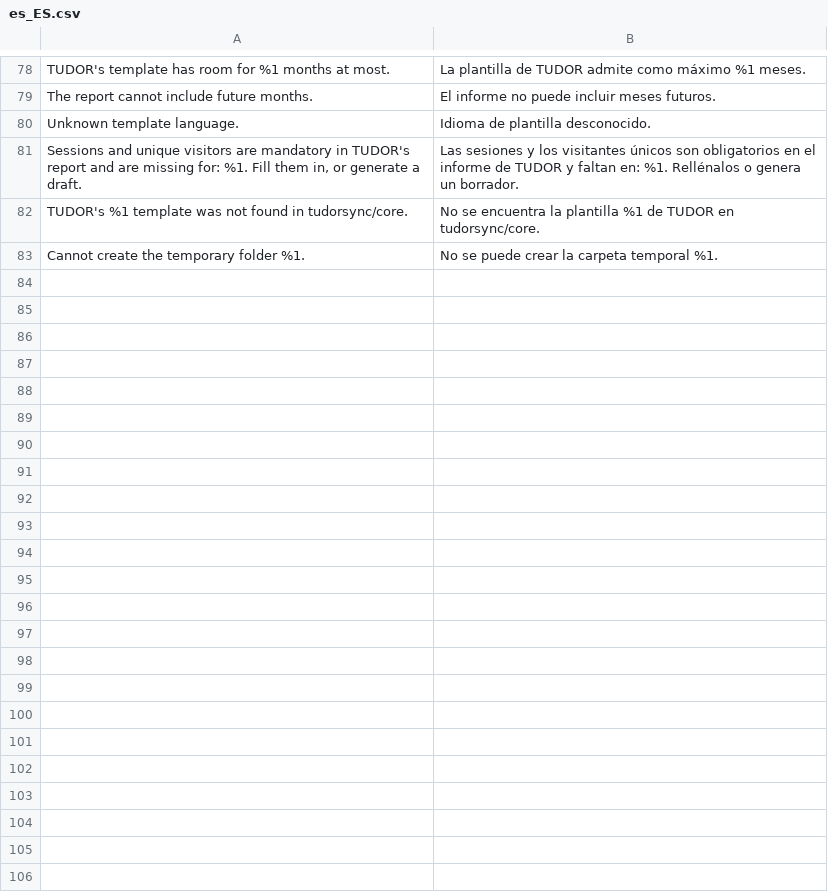
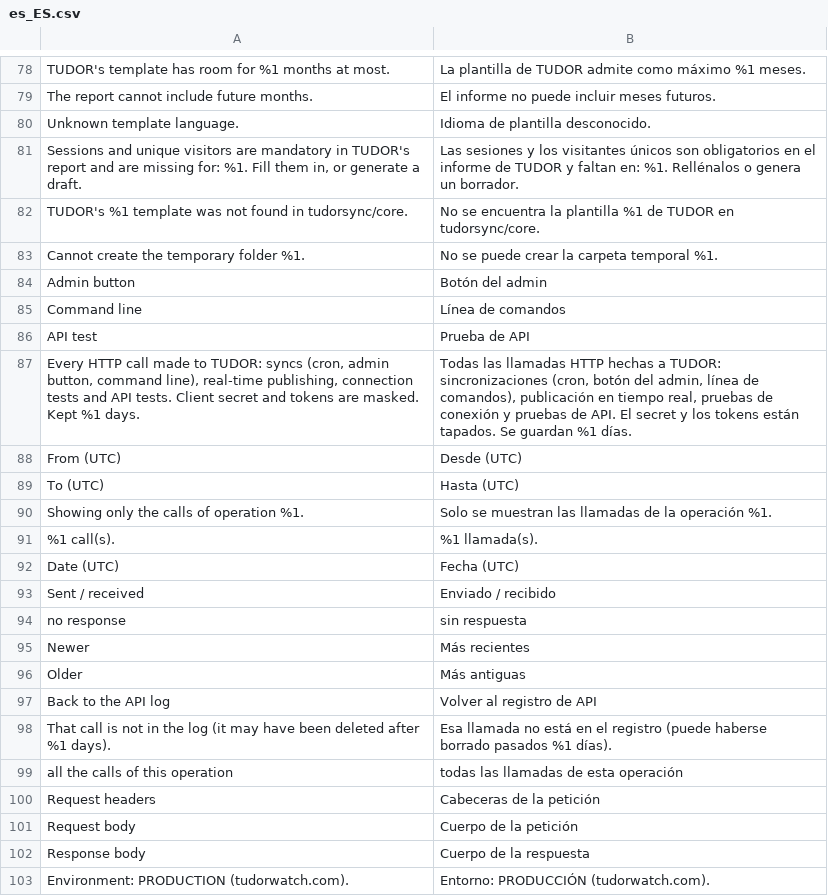
Before and after one commit to ecoeurekac/tudorsync, a CSV file: modules/magento/i18n/es_ES.csv, drawn as a sheet; only a part is shown, gaps mark what is left out; the diff covers the shown part only; the diff names each change by its address in the sheet, - before the commit and + after, or states it on an @@ line.

```diff
--- a/modules/magento/i18n/es_ES.csv
+++ b/modules/magento/i18n/es_ES.csv
+row 84: Admin button | Botón del admin
+row 85: Command line | Línea de comandos
+row 86: API test | Prueba de API
+row 87: Every HTTP call made to TUDOR: syncs (cron, admin button, command line), real-time publishing, connection tests and API tests. Client secret and tokens are masked. Kept %1 days. | Todas las llamadas HTTP hechas a TUDOR: sincronizaciones (cron, botón del admin, línea de comandos), publicación en tiempo real, pruebas de conexión y pruebas de API. El secret y los tokens están tapados. Se guardan %1 días.
+row 88: From (UTC) | Desde (UTC)
+row 89: To (UTC) | Hasta (UTC)
+row 90: Showing only the calls of operation %1. | Solo se muestran las llamadas de la operación %1.
+row 91: %1 call(s). | %1 llamada(s).
+row 92: Date (UTC) | Fecha (UTC)
+row 93: Sent / received | Enviado / recibido
+row 94: no response | sin respuesta
+row 95: Newer | Más recientes
+row 96: Older | Más antiguas
+row 97: Back to the API log | Volver al registro de API
+row 98: That call is not in the log (it may have been deleted after %1 days). | Esa llamada no está en el registro (puede haberse borrado pasados %1 días).
+row 99: all the calls of this operation | todas las llamadas de esta operación
+row 100: Request headers | Cabeceras de la petición
+row 101: Request body | Cuerpo de la petición
+row 102: Response body | Cuerpo de la respuesta
+row 103: Environment: PRODUCTION (tudorwatch.com). | Entorno: PRODUCCIÓN (tudorwatch.com).
```
Also changed, not shown: 50 added rows elsewhere in this file, 31 other files.
